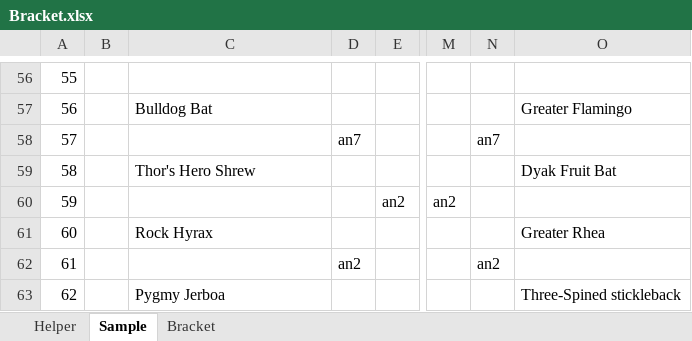
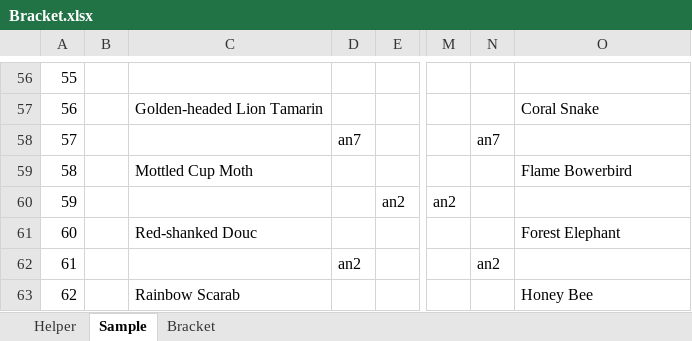
Before and after one commit to kas2332/Mam, an Excel workbook: Resources/Bracket.xlsx, sheet Sample, drawn as a sheet; only a part is shown, gaps mark what is left out; values as stored, in another font and other column widths than the file's, no borders; the diff covers the shown part only; the diff names each change by its address in the sheet, - before the commit and + after, or states it on an @@ line.

```diff
--- a/Resources/Bracket.xlsx (sheet Sample)
+++ b/Resources/Bracket.xlsx (sheet Sample)
-C57: Bulldog Bat
+C57: Golden-headed Lion Tamarin
-O57: Greater Flamingo
+O57: Coral Snake
-C59: Thor's Hero Shrew
+C59: Mottled Cup Moth
-O59: Dyak Fruit Bat
+O59: Flame Bowerbird
-C61: Rock Hyrax
+C61: Red-shanked Douc
-O61: Greater Rhea
+O61: Forest Elephant
-C63: Pygmy Jerboa
+C63: Rainbow Scarab
-O63: Three-Spined stickleback
+O63: Honey Bee
```
Also changed, not shown: 57 edited cells elsewhere in this sheet, sheet Bracket, sheet Helper, 7 other files.
